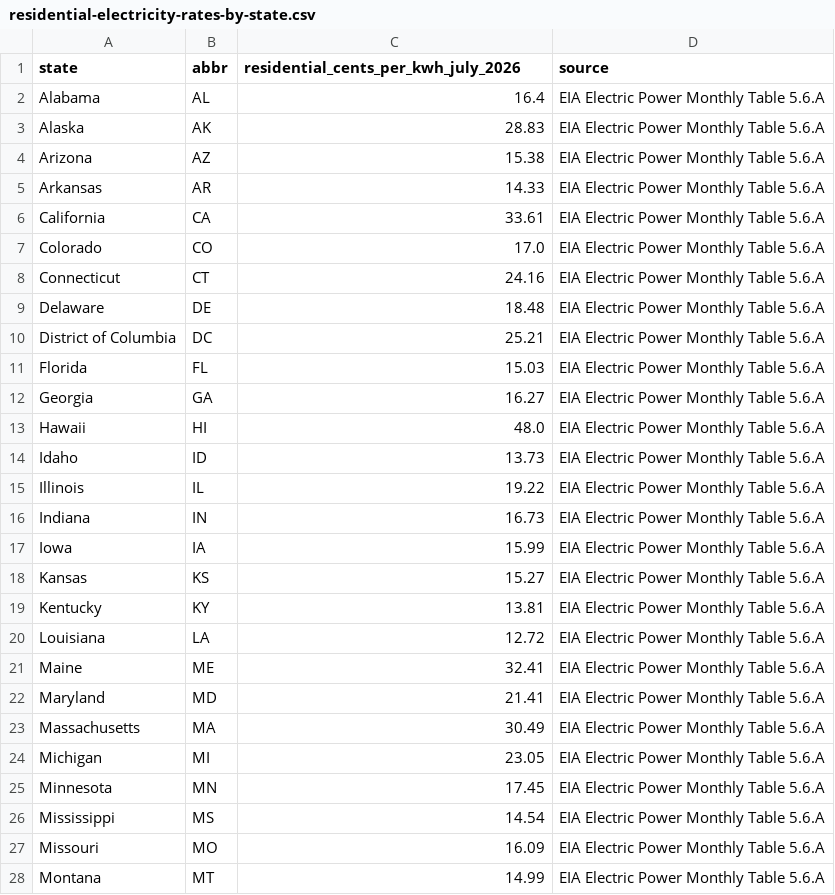
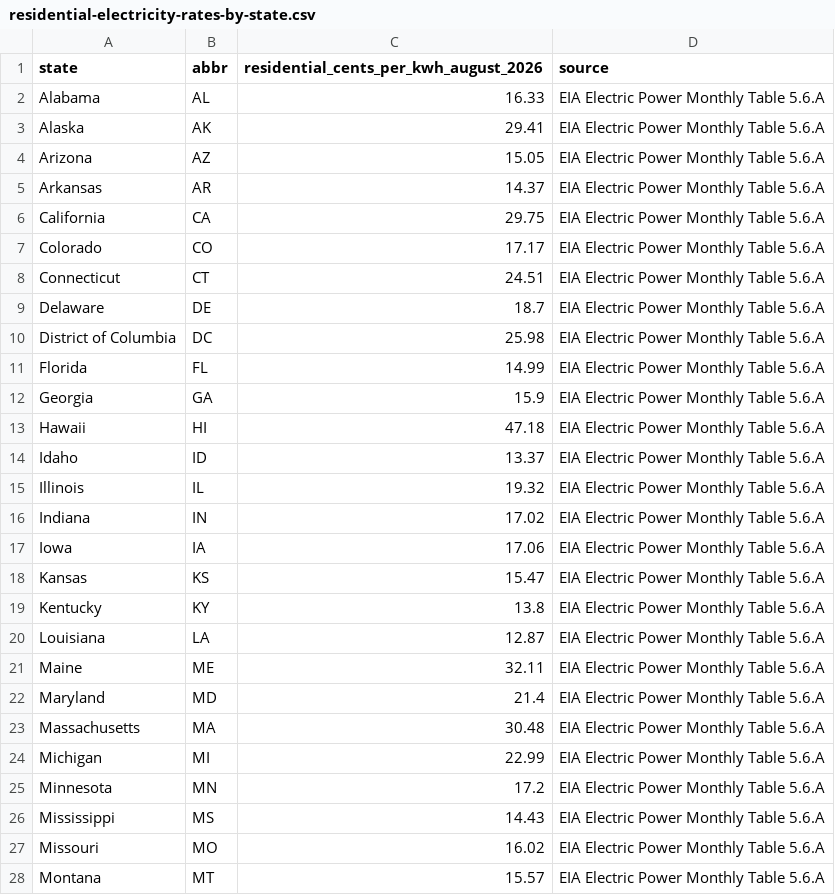
Before and after one commit to masher242/seercalc-pro, a CSV file: public/data/residential-electricity-rates-by-state.csv, drawn as a sheet; only a part is shown; the diff covers the shown part only.

```diff
--- a/public/data/residential-electricity-rates-by-state.csv
+++ b/public/data/residential-electricity-rates-by-state.csv
@@ -1,28 +1,28 @@
-state,abbr,residential_cents_per_kwh_july_2026,source
-Alabama,AL,16.4,EIA Electric Power Monthly Table 5.6.A
-Alaska,AK,28.83,EIA Electric Power Monthly Table 5.6.A
-Arizona,AZ,15.38,EIA Electric Power Monthly Table 5.6.A
-Arkansas,AR,14.33,EIA Electric Power Monthly Table 5.6.A
-California,CA,33.61,EIA Electric Power Monthly Table 5.6.A
-Colorado,CO,17.0,EIA Electric Power Monthly Table 5.6.A
-Connecticut,CT,24.16,EIA Electric Power Monthly Table 5.6.A
-Delaware,DE,18.48,EIA Electric Power Monthly Table 5.6.A
-District of Columbia,DC,25.21,EIA Electric Power Monthly Table 5.6.A
-Florida,FL,15.03,EIA Electric Power Monthly Table 5.6.A
-Georgia,GA,16.27,EIA Electric Power Monthly Table 5.6.A
-Hawaii,HI,48.0,EIA Electric Power Monthly Table 5.6.A
-Idaho,ID,13.73,EIA Electric Power Monthly Table 5.6.A
-Illinois,IL,19.22,EIA Electric Power Monthly Table 5.6.A
-Indiana,IN,16.73,EIA Electric Power Monthly Table 5.6.A
-Iowa,IA,15.99,EIA Electric Power Monthly Table 5.6.A
-Kansas,KS,15.27,EIA Electric Power Monthly Table 5.6.A
-Kentucky,KY,13.81,EIA Electric Power Monthly Table 5.6.A
-Louisiana,LA,12.72,EIA Electric Power Monthly Table 5.6.A
-Maine,ME,32.41,EIA Electric Power Monthly Table 5.6.A
-Maryland,MD,21.41,EIA Electric Power Monthly Table 5.6.A
-Massachusetts,MA,30.49,EIA Electric Power Monthly Table 5.6.A
-Michigan,MI,23.05,EIA Electric Power Monthly Table 5.6.A
-Minnesota,MN,17.45,EIA Electric Power Monthly Table 5.6.A
-Mississippi,MS,14.54,EIA Electric Power Monthly Table 5.6.A
-Missouri,MO,16.09,EIA Electric Power Monthly Table 5.6.A
-Montana,MT,14.99,EIA Electric Power Monthly Table 5.6.A
+state,abbr,residential_cents_per_kwh_august_2026,source
+Alabama,AL,16.33,EIA Electric Power Monthly Table 5.6.A
+Alaska,AK,29.41,EIA Electric Power Monthly Table 5.6.A
+Arizona,AZ,15.05,EIA Electric Power Monthly Table 5.6.A
+Arkansas,AR,14.37,EIA Electric Power Monthly Table 5.6.A
+California,CA,29.75,EIA Electric Power Monthly Table 5.6.A
+Colorado,CO,17.17,EIA Electric Power Monthly Table 5.6.A
+Connecticut,CT,24.51,EIA Electric Power Monthly Table 5.6.A
+Delaware,DE,18.7,EIA Electric Power Monthly Table 5.6.A
+District of Columbia,DC,25.98,EIA Electric Power Monthly Table 5.6.A
+Florida,FL,14.99,EIA Electric Power Monthly Table 5.6.A
+Georgia,GA,15.9,EIA Electric Power Monthly Table 5.6.A
+Hawaii,HI,47.18,EIA Electric Power Monthly Table 5.6.A
+Idaho,ID,13.37,EIA Electric Power Monthly Table 5.6.A
+Illinois,IL,19.32,EIA Electric Power Monthly Table 5.6.A
+Indiana,IN,17.02,EIA Electric Power Monthly Table 5.6.A
+Iowa,IA,17.06,EIA Electric Power Monthly Table 5.6.A
+Kansas,KS,15.47,EIA Electric Power Monthly Table 5.6.A
+Kentucky,KY,13.8,EIA Electric Power Monthly Table 5.6.A
+Louisiana,LA,12.87,EIA Electric Power Monthly Table 5.6.A
+Maine,ME,32.11,EIA Electric Power Monthly Table 5.6.A
+Maryland,MD,21.4,EIA Electric Power Monthly Table 5.6.A
+Massachusetts,MA,30.48,EIA Electric Power Monthly Table 5.6.A
+Michigan,MI,22.99,EIA Electric Power Monthly Table 5.6.A
+Minnesota,MN,17.2,EIA Electric Power Monthly Table 5.6.A
+Mississippi,MS,14.43,EIA Electric Power Monthly Table 5.6.A
+Missouri,MO,16.02,EIA Electric Power Monthly Table 5.6.A
+Montana,MT,15.57,EIA Electric Power Monthly Table 5.6.A
```
Also changed, not shown: 25 edited cells elsewhere in this file, 2 other files.
